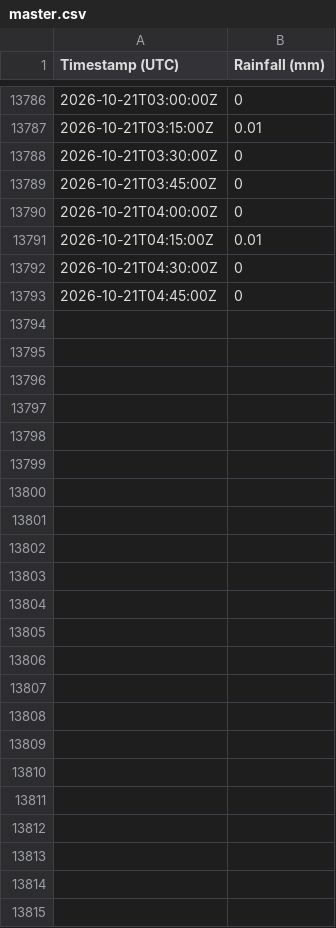
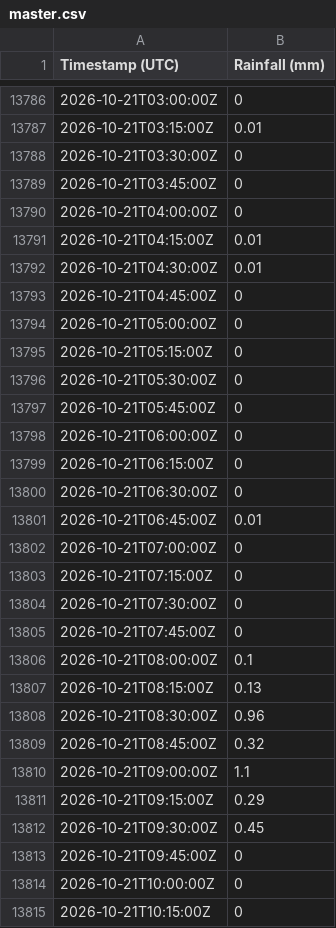
Before and after one commit to Loic-Chasseray/Rainfall-Data-Collector, a CSV file: master.csv, drawn as a sheet; only a part is shown, gaps mark what is left out.

Commit message:
Daily data update

```diff
--- a/master.csv
+++ b/master.csv
@@ -13791,3 +13791,25 @@ Timestamp (UTC),Rainfall (mm)
 2026-10-21T04:15:00Z,0.01
-2026-10-21T04:30:00Z,0
+2026-10-21T04:30:00Z,0.01
 2026-10-21T04:45:00Z,0
+2026-10-21T05:00:00Z,0
+2026-10-21T05:15:00Z,0
+2026-10-21T05:30:00Z,0
+2026-10-21T05:45:00Z,0
+2026-10-21T06:00:00Z,0
+2026-10-21T06:15:00Z,0
+2026-10-21T06:30:00Z,0
+2026-10-21T06:45:00Z,0.01
+2026-10-21T07:00:00Z,0
+2026-10-21T07:15:00Z,0
+2026-10-21T07:30:00Z,0
+2026-10-21T07:45:00Z,0
+2026-10-21T08:00:00Z,0.1
+2026-10-21T08:15:00Z,0.13
+2026-10-21T08:30:00Z,0.96
+2026-10-21T08:45:00Z,0.32
+2026-10-21T09:00:00Z,1.1
+2026-10-21T09:15:00Z,0.29
+2026-10-21T09:30:00Z,0.45
+2026-10-21T09:45:00Z,0
+2026-10-21T10:00:00Z,0
+2026-10-21T10:15:00Z,0
```
